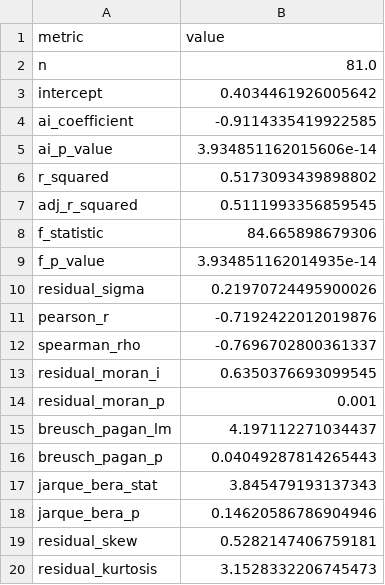
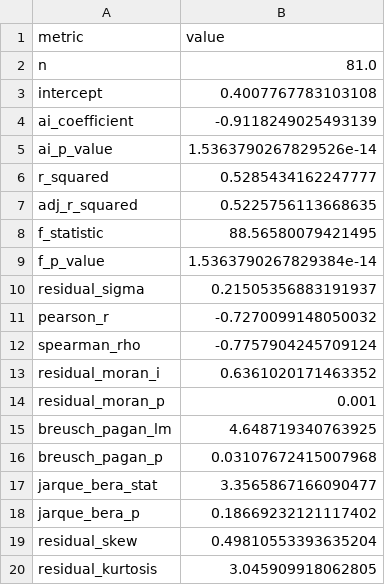
Before and after one commit to wasif-itu/spatial-data-science-coursework, a CSV file: sds/spi_gb_north/outputs/statistical_analysis/ols_regression_summary.csv, drawn as a sheet.

```diff
--- a/sds/spi_gb_north/outputs/statistical_analysis/ols_regression_summary.csv
+++ b/sds/spi_gb_north/outputs/statistical_analysis/ols_regression_summary.csv
@@ -2,19 +2,19 @@ metric,value
 n,81.0
-intercept,0.4034461926005642
-ai_coefficient,-0.9114335419922585
-ai_p_value,3.934851162015606e-14
-r_squared,0.5173093439898802
-adj_r_squared,0.5111993356859545
-f_statistic,84.665898679306
-f_p_value,3.934851162014935e-14
-residual_sigma,0.21970724495900026
-pearson_r,-0.7192422012019876
-spearman_rho,-0.7696702800361337
-residual_moran_i,0.6350376693099545
+intercept,0.4007767783103108
+ai_coefficient,-0.9118249025493139
+ai_p_value,1.5363790267829526e-14
+r_squared,0.5285434162247777
+adj_r_squared,0.5225756113668635
+f_statistic,88.56580079421495
+f_p_value,1.5363790267829384e-14
+residual_sigma,0.21505356883191937
+pearson_r,-0.7270099148050032
+spearman_rho,-0.7757904245709124
+residual_moran_i,0.6361020171463352
 residual_moran_p,0.001
-breusch_pagan_lm,4.197112271034437
-breusch_pagan_p,0.04049287814265443
-jarque_bera_stat,3.845479193137343
-jarque_bera_p,0.14620586786904946
-residual_skew,0.5282147406759181
-residual_kurtosis,3.1528332206745473
+breusch_pagan_lm,4.648719340763925
+breusch_pagan_p,0.03107672415007968
+jarque_bera_stat,3.3565867166090477
+jarque_bera_p,0.18669232121117402
+residual_skew,0.49810553393635204
+residual_kurtosis,3.045909918062805
```
Also changed, not shown: sds/spi_gb_north/outputs/statistical_analysis/component_zonal_statistics.csv, sds/spi_gb_north/outputs/statistical_analysis/descriptive_statistics.csv, 10 other files.
